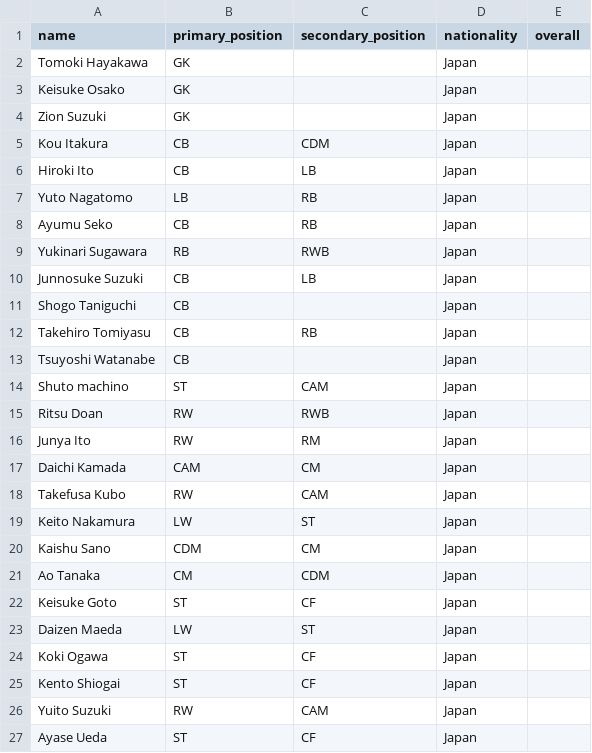
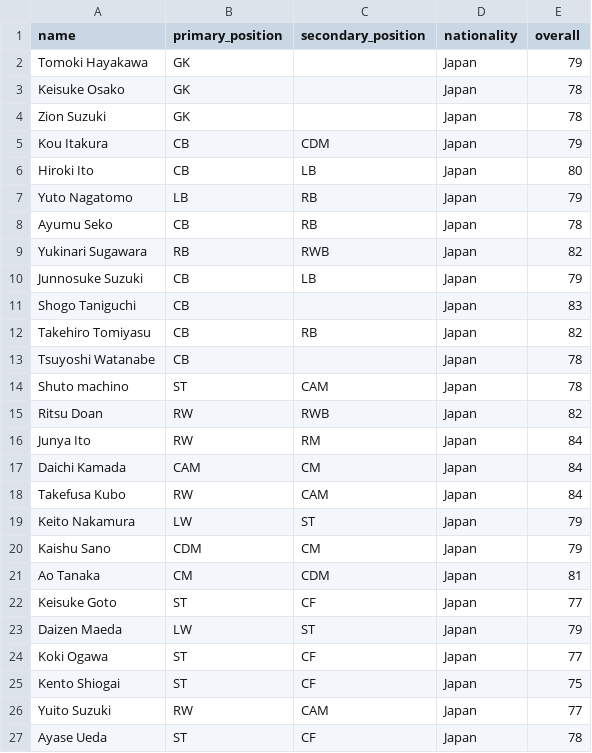
Before and after one commit to SadmanSakibKhan11/KickoffXI, a CSV file: data/teams/japan.csv, drawn as a sheet.

```diff
--- a/data/teams/japan.csv
+++ b/data/teams/japan.csv
@@ -1,27 +1,27 @@
 name,primary_position,secondary_position,nationality,overall
-Tomoki Hayakawa,GK,,Japan,
-Keisuke Osako,GK,,Japan,
-Zion Suzuki,GK,,Japan,
-Kou Itakura,CB,CDM,Japan,
-Hiroki Ito,CB,LB,Japan,
-Yuto Nagatomo,LB,RB,Japan,
-Ayumu Seko,CB,RB,Japan,
-Yukinari Sugawara,RB,RWB,Japan,
-Junnosuke Suzuki,CB,LB,Japan,
-Shogo Taniguchi,CB,,Japan,
-Takehiro Tomiyasu,CB,RB,Japan,
-Tsuyoshi Watanabe,CB,,Japan,
-Shuto machino,ST,CAM,Japan,
-Ritsu Doan,RW,RWB,Japan,
-Junya Ito,RW,RM,Japan,
-Daichi Kamada,CAM,CM,Japan,
-Takefusa Kubo,RW,CAM,Japan,
-Keito Nakamura,LW,ST,Japan,
-Kaishu Sano,CDM,CM,Japan,
-Ao Tanaka,CM,CDM,Japan,
-Keisuke Goto,ST,CF,Japan,
-Daizen Maeda,LW,ST,Japan,
-Koki Ogawa,ST,CF,Japan,
-Kento Shiogai,ST,CF,Japan,
-Yuito Suzuki,RW,CAM,Japan,
-Ayase Ueda,ST,CF,Japan,
+Tomoki Hayakawa,GK,,Japan,79
+Keisuke Osako,GK,,Japan,78
+Zion Suzuki,GK,,Japan,78
+Kou Itakura,CB,CDM,Japan,79
+Hiroki Ito,CB,LB,Japan,80
+Yuto Nagatomo,LB,RB,Japan,79
+Ayumu Seko,CB,RB,Japan,78
+Yukinari Sugawara,RB,RWB,Japan,82
+Junnosuke Suzuki,CB,LB,Japan,79
+Shogo Taniguchi,CB,,Japan,83
+Takehiro Tomiyasu,CB,RB,Japan,82
+Tsuyoshi Watanabe,CB,,Japan,78
+Shuto machino,ST,CAM,Japan,78
+Ritsu Doan,RW,RWB,Japan,82
+Junya Ito,RW,RM,Japan,84
+Daichi Kamada,CAM,CM,Japan,84
+Takefusa Kubo,RW,CAM,Japan,84
+Keito Nakamura,LW,ST,Japan,79
+Kaishu Sano,CDM,CM,Japan,79
+Ao Tanaka,CM,CDM,Japan,81
+Keisuke Goto,ST,CF,Japan,77
+Daizen Maeda,LW,ST,Japan,79
+Koki Ogawa,ST,CF,Japan,77
+Kento Shiogai,ST,CF,Japan,75
+Yuito Suzuki,RW,CAM,Japan,77
+Ayase Ueda,ST,CF,Japan,78
```
Also changed, not shown: data/teams/belgium.csv, data/teams/canada.csv, 20 other files.
